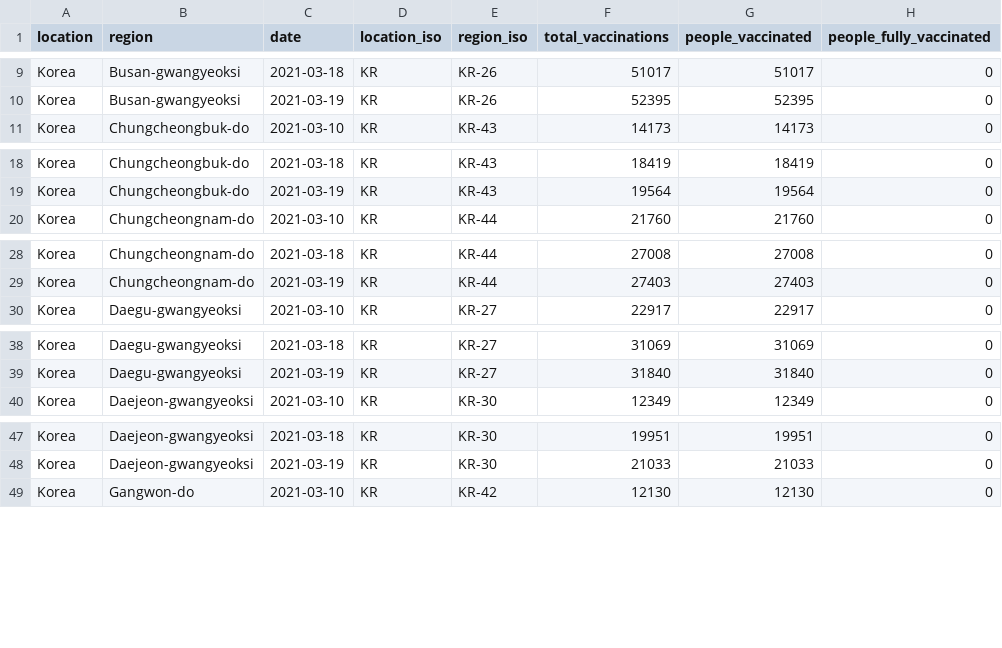
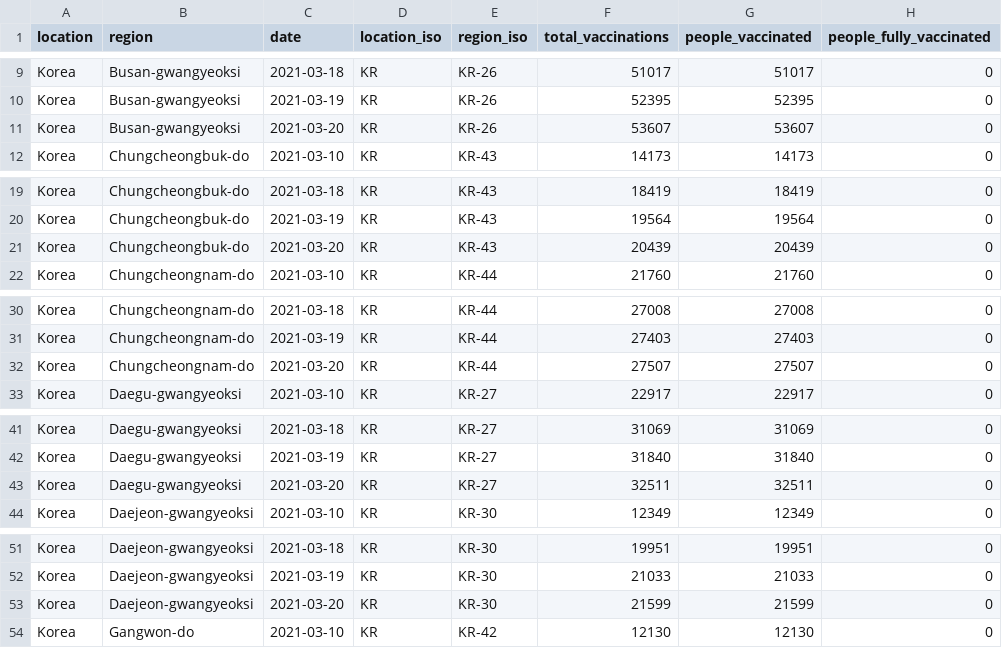
Before and after one commit to sociepy/covid19-vaccination-subnational, a CSV file: data/countries/Korea.csv, drawn as a sheet; only a part is shown, gaps mark what is left out; the diff covers the shown part only.

```diff
--- a/data/countries/Korea.csv
+++ b/data/countries/Korea.csv
@@ -10,2 +10,3 @@ Korea,Busan-gwangyeoksi,2021-03-18,KR,KR-26,51017,51017,0
 Korea,Busan-gwangyeoksi,2021-03-19,KR,KR-26,52395,52395,0
+Korea,Busan-gwangyeoksi,2021-03-20,KR,KR-26,53607,53607,0
 Korea,Chungcheongbuk-do,2021-03-10,KR,KR-43,14173,14173,0
@@ -19,2 +20,3 @@ Korea,Chungcheongbuk-do,2021-03-18,KR,KR-43,18419,18419,0
 Korea,Chungcheongbuk-do,2021-03-19,KR,KR-43,19564,19564,0
+Korea,Chungcheongbuk-do,2021-03-20,KR,KR-43,20439,20439,0
 Korea,Chungcheongnam-do,2021-03-10,KR,KR-44,21760,21760,0
@@ -29,2 +31,3 @@ Korea,Chungcheongnam-do,2021-03-18,KR,KR-44,27008,27008,0
 Korea,Chungcheongnam-do,2021-03-19,KR,KR-44,27403,27403,0
+Korea,Chungcheongnam-do,2021-03-20,KR,KR-44,27507,27507,0
 Korea,Daegu-gwangyeoksi,2021-03-10,KR,KR-27,22917,22917,0
@@ -39,2 +42,3 @@ Korea,Daegu-gwangyeoksi,2021-03-18,KR,KR-27,31069,31069,0
 Korea,Daegu-gwangyeoksi,2021-03-19,KR,KR-27,31840,31840,0
+Korea,Daegu-gwangyeoksi,2021-03-20,KR,KR-27,32511,32511,0
 Korea,Daejeon-gwangyeoksi,2021-03-10,KR,KR-30,12349,12349,0
@@ -48,2 +52,3 @@ Korea,Daejeon-gwangyeoksi,2021-03-18,KR,KR-30,19951,19951,0
 Korea,Daejeon-gwangyeoksi,2021-03-19,KR,KR-30,21033,21033,0
+Korea,Daejeon-gwangyeoksi,2021-03-20,KR,KR-30,21599,21599,0
 Korea,Gangwon-do,2021-03-10,KR,KR-42,12130,12130,0
```
Also changed, not shown: 12 added rows elsewhere in this file, data/countries/Australia.csv, data/countries/Brazil.csv, 19 other files.
